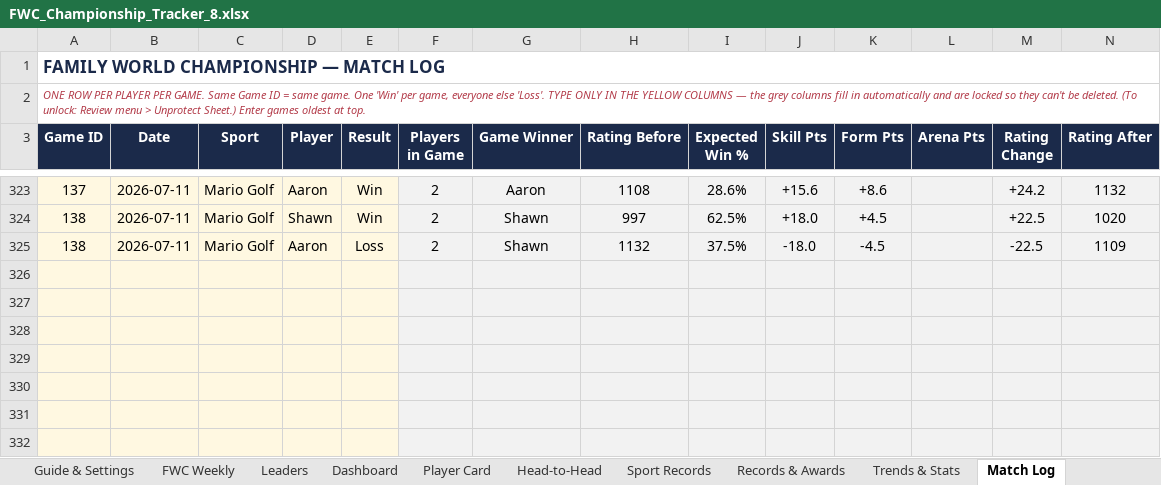
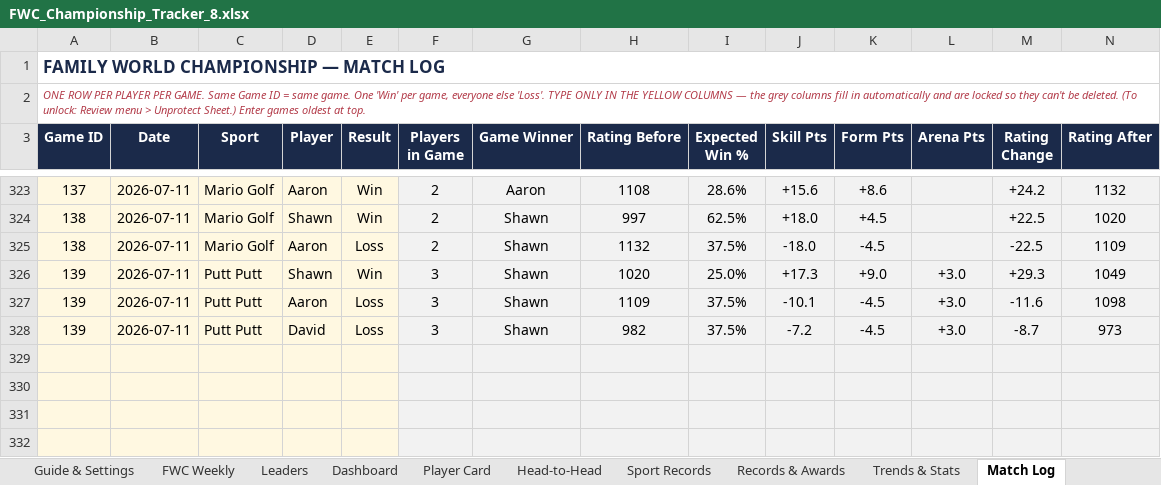
Before and after one commit to PeachyAUS/fwc, an Excel workbook: FWC_Championship_Tracker_8.xlsx, sheet Match Log, drawn as a sheet; only a part is shown, gaps mark what is left out; values as stored, in another font and other column widths than the file's, no borders; removed rows and columns are numbered as before the commit, all else as after; rows hold the shown columns only; the diff names each change by its address in the sheet, - before the commit and + after, or states it on an @@ line.

```diff
--- a/FWC_Championship_Tracker_8.xlsx (sheet Match Log)
+++ b/FWC_Championship_Tracker_8.xlsx (sheet Match Log)
-row 326: (empty)
-row 327: (empty)
-row 328: (empty)
+row 326: 139 | 2026-07-11 | Putt Putt | Shawn | Win | 3 | Shawn | 1020 | 25.0% | +17.3 | +9.0 | +3.0 | +29.3 | 1049
+row 327: 139 | 2026-07-11 | Putt Putt | Aaron | Loss | 3 | Shawn | 1109 | 37.5% | -10.1 | -4.5 | +3.0 | -11.6 | 1098
+row 328: 139 | 2026-07-11 | Putt Putt | David | Loss | 3 | Shawn | 982 | 37.5% | -7.2 | -4.5 | +3.0 | -8.7 | 973
```
Also changed, not shown: sheet Dashboard, sheet Sport Records, sheet Trends & Stats, sheet Player Card, sheet Head-to-Head, sheet Records & Awards, 1 more sheet, formulas that keep their value, hidden cells.
